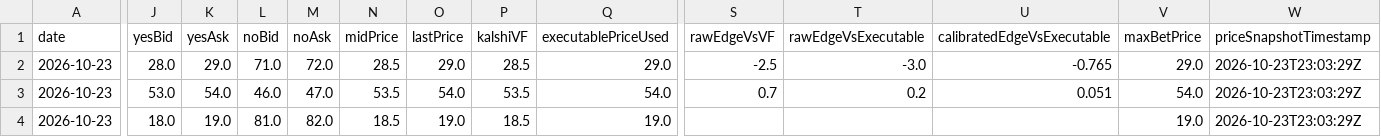
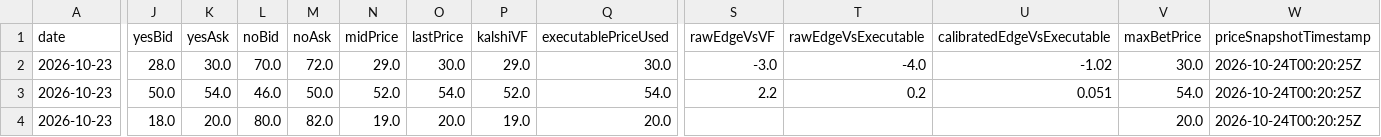
Before and after one commit to chmoses98/edge-finder-api, a CSV file: data/f5_audit_2026-10-23.csv, drawn as a sheet; only a part is shown, gaps mark what is left out; the diff names each change by its address in the sheet, - before the commit and + after, or states it on an @@ line.

```diff
--- a/data/f5_audit_2026-10-23.csv
+++ b/data/f5_audit_2026-10-23.csv
-K2 (yesAsk): 29.0
+K2 (yesAsk): 30.0
-L2 (noBid): 71.0
+L2 (noBid): 70.0
-N2 (midPrice): 28.5
+N2 (midPrice): 29.0
-O2 (lastPrice): 29.0
+O2 (lastPrice): 30.0
-P2 (kalshiVF): 28.5
+P2 (kalshiVF): 29.0
-Q2 (executablePriceUsed): 29.0
+Q2 (executablePriceUsed): 30.0
-S2 (rawEdgeVsVF): -2.5
+S2 (rawEdgeVsVF): -3.0
-T2 (rawEdgeVsExecutable): -3.0
+T2 (rawEdgeVsExecutable): -4.0
-U2 (calibratedEdgeVsExecutable): -0.765
+U2 (calibratedEdgeVsExecutable): -1.02
-V2 (maxBetPrice): 29.0
+V2 (maxBetPrice): 30.0
-W2:W4 (priceSnapshotTimestamp): 2026-10-23T23:03:29Z
+W2:W4 (priceSnapshotTimestamp): 2026-10-24T00:20:25Z
-J3 (yesBid): 53.0
+J3 (yesBid): 50.0
-M3 (noAsk): 47.0
+M3 (noAsk): 50.0
-N3 (midPrice): 53.5
+N3 (midPrice): 52.0
-P3 (kalshiVF): 53.5
+P3 (kalshiVF): 52.0
-S3 (rawEdgeVsVF): 0.7
+S3 (rawEdgeVsVF): 2.2
-K4 (yesAsk): 19.0
+K4 (yesAsk): 20.0
-L4 (noBid): 81.0
+L4 (noBid): 80.0
-N4 (midPrice): 18.5
+N4 (midPrice): 19.0
-O4 (lastPrice): 19.0
+O4 (lastPrice): 20.0
-P4 (kalshiVF): 18.5
+P4 (kalshiVF): 19.0
-Q4 (executablePriceUsed): 19.0
+Q4 (executablePriceUsed): 20.0
-V4 (maxBetPrice): 19.0
+V4 (maxBetPrice): 20.0
```
Also changed, not shown: 28 other files.
